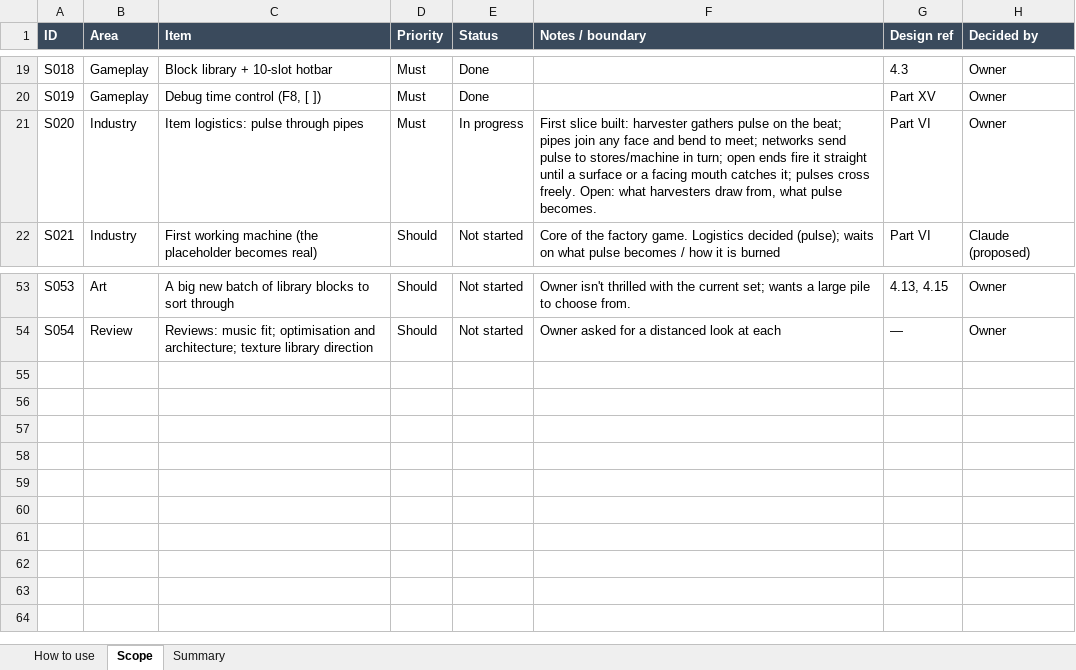
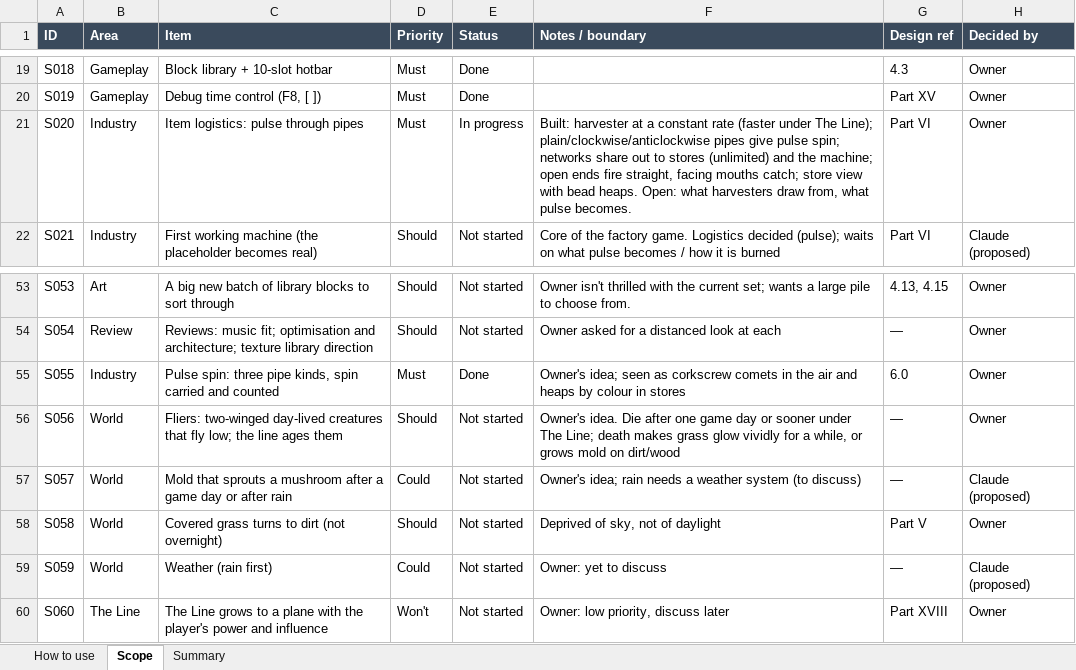
Before and after one commit to rcavarix-collab/voxgame, an Excel workbook: docs/SCOPE_MOSCOW.xlsx, sheet Scope, drawn as a sheet; only a part is shown, gaps mark what is left out; values as stored, in another font and other column widths than the file's, no borders; conditional formats not drawn; the diff names each change by its address in the sheet, - before the commit and + after, or states it on an @@ line.

```diff
--- a/docs/SCOPE_MOSCOW.xlsx (sheet Scope)
+++ b/docs/SCOPE_MOSCOW.xlsx (sheet Scope)
-F21 (Notes / boundary): First slice built: harvester gathers pulse on the beat; pipes join any face and bend to meet; networks send pulse to stores/machine in turn; open ends fire it straight until a surface or a facing mouth catches it; pulses cross freely. Open: what…
+F21 (Notes / boundary): Built: harvester at a constant rate (faster under The Line); plain/clockwise/anticlockwise pipes give pulse spin; networks share out to stores (unlimited) and the machine; open ends fire straight, facing mouths catch; store view with bead heaps. Open: what…
+row 55: S055 | Industry | Pulse spin: three pipe kinds, spin carried and counted | Must | Done | Owner's idea; seen as corkscrew comets in the air and heaps by colour in stores | 6.0 | Owner
+row 56: S056 | World | Fliers: two-winged day-lived creatures that fly low; the line ages them | Should | Not started | Owner's idea. Die after one game day or sooner under The Line; death makes grass glow vividly for a while, or grows mold on dirt/wood | — | Owner
+row 57: S057 | World | Mold that sprouts a mushroom after a game day or after rain | Could | Not started | Owner's idea; rain needs a weather system (to discuss) | — | Claude (proposed)
+row 58: S058 | World | Covered grass turns to dirt (not overnight) | Should | Not started | Deprived of sky, not of daylight | Part V | Owner
+row 59: S059 | World | Weather (rain first) | Could | Not started | Owner: yet to discuss | — | Claude (proposed)
+row 60: S060 | The Line | The Line grows to a plane with the player's power and influence | Won't | Not started | Owner: low priority, discuss later | Part XVIII | Owner
```
Also changed, not shown: 16 other files.
